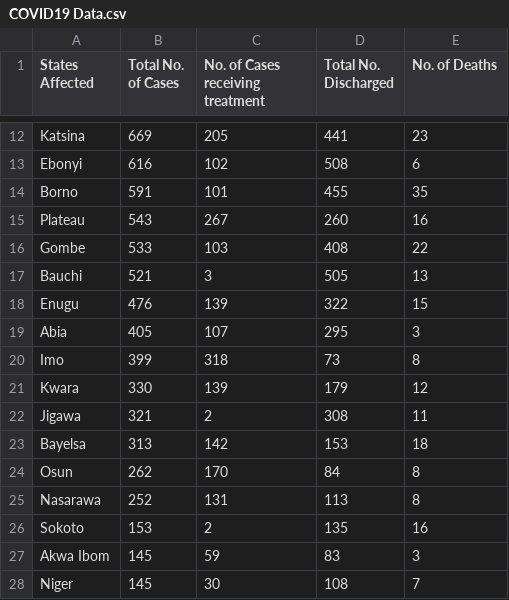
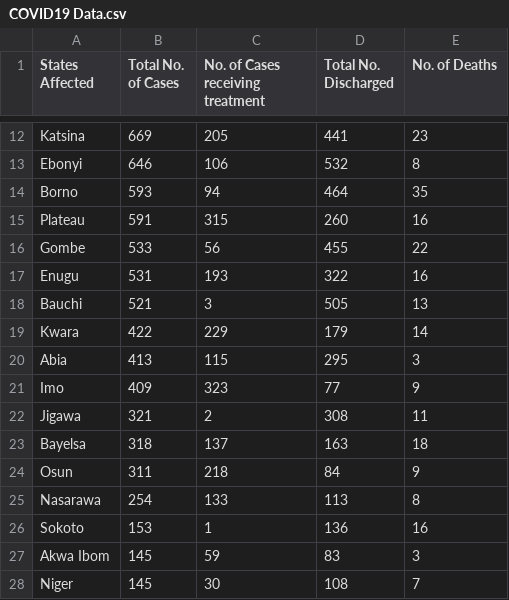
Before and after one commit to DamilolaAjayi/Covid19-NG-Tracker, a CSV file: src/main/resources/COVID19 Data.csv, drawn as a sheet; only a part is shown, gaps mark what is left out; removed rows and columns are numbered as before the commit, all else as after; the diff covers the shown part only; the diff names each change by its address in the sheet, - before the commit and + after, or states it on an @@ line.

```diff
--- a/src/main/resources/COVID19 Data.csv
+++ b/src/main/resources/COVID19 Data.csv
-B13 (Total No. of Cases): 616
+B13 (Total No. of Cases): 646
-C13 (No. of Cases receiving treatment): 102
+C13 (No. of Cases receiving treatment): 106
-D13 (Total No. Discharged): 508
+D13 (Total No. Discharged): 532
-E13 (No. of Deaths): 6
+E13 (No. of Deaths): 8
-B14 (Total No. of Cases): 591
+B14 (Total No. of Cases): 593
-C14 (No. of Cases receiving treatment): 101
+C14 (No. of Cases receiving treatment): 94
-D14 (Total No. Discharged): 455
+D14 (Total No. Discharged): 464
-B15 (Total No. of Cases): 543
+B15 (Total No. of Cases): 591
-C15 (No. of Cases receiving treatment): 267
+C15 (No. of Cases receiving treatment): 315
-C16 (No. of Cases receiving treatment): 103
+C16 (No. of Cases receiving treatment): 56
-D16 (Total No. Discharged): 408
+D16 (Total No. Discharged): 455
+row 17: Enugu | 531 | 193 | 322 | 16
-row 18: Enugu | 476 | 139 | 322 | 15
+row 19: Kwara | 422 | 229 | 179 | 14
-B20 (Total No. of Cases): 405
+B20 (Total No. of Cases): 413
-C20 (No. of Cases receiving treatment): 107
+C20 (No. of Cases receiving treatment): 115
-B21 (Total No. of Cases): 399
+B21 (Total No. of Cases): 409
-C21 (No. of Cases receiving treatment): 318
+C21 (No. of Cases receiving treatment): 323
-D21 (Total No. Discharged): 73
+D21 (Total No. Discharged): 77
-E21 (No. of Deaths): 8
+E21 (No. of Deaths): 9
-row 21: Kwara | 330 | 139 | 179 | 12
-B23 (Total No. of Cases): 313
+B23 (Total No. of Cases): 318
-C23 (No. of Cases receiving treatment): 142
+C23 (No. of Cases receiving treatment): 137
-D23 (Total No. Discharged): 153
+D23 (Total No. Discharged): 163
-B24 (Total No. of Cases): 262
+B24 (Total No. of Cases): 311
-C24 (No. of Cases receiving treatment): 170
+C24 (No. of Cases receiving treatment): 218
-E24 (No. of Deaths): 8
+E24 (No. of Deaths): 9
-B25 (Total No. of Cases): 252
+B25 (Total No. of Cases): 254
-C25 (No. of Cases receiving treatment): 131
+C25 (No. of Cases receiving treatment): 133
-C26 (No. of Cases receiving treatment): 2
+C26 (No. of Cases receiving treatment): 1
-D26 (Total No. Discharged): 135
+D26 (Total No. Discharged): 136
```
Also changed, not shown: 39 edited cells elsewhere in this file.
